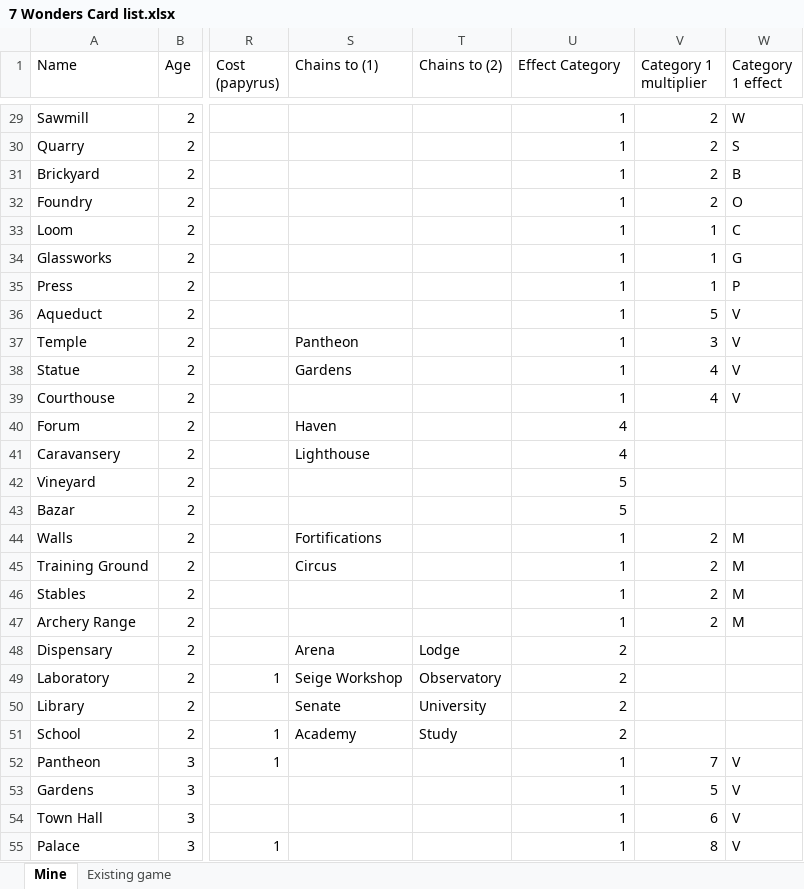
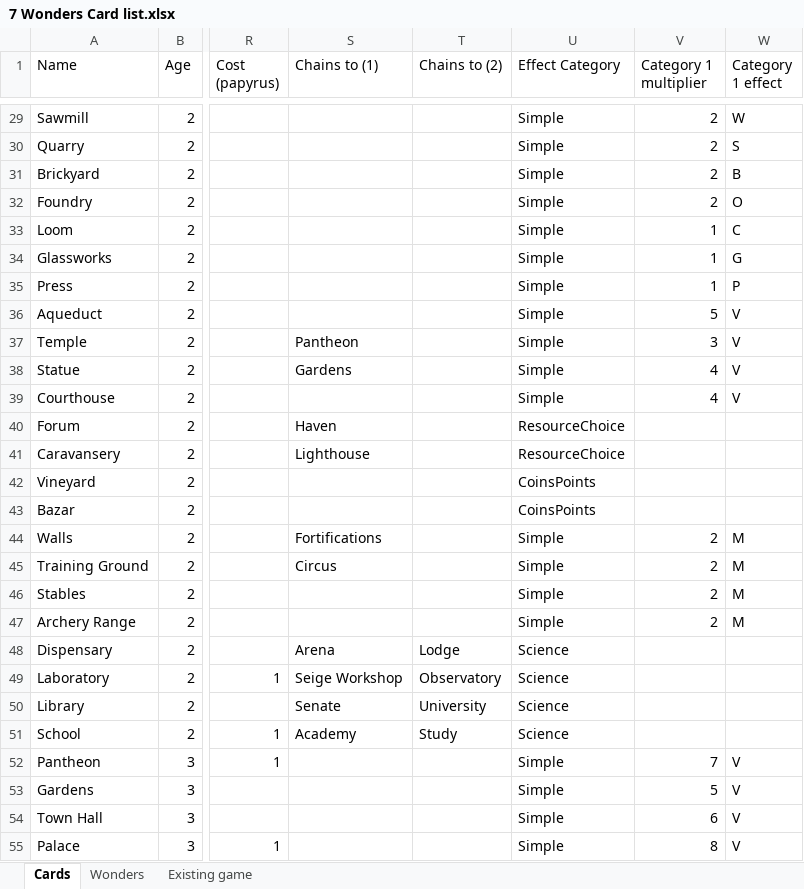
Before and after one commit to yuantliu/7-Wonders-Leaders, an Excel workbook: 7W/Resources/cardText/7 Wonders Card list.xlsx, sheet Cards, drawn as a sheet; only a part is shown, gaps mark what is left out; values as stored, in another font and other column widths than the file's, no borders; the diff covers the shown part only; the diff names each change by its address in the sheet, - before the commit and + after, or states it on an @@ line.

Commit message:
Replaced the stringly-typed Effect will a proper class heirarchy.

```diff
--- a/7W/Resources/cardText/7 Wonders Card list.xlsx (sheet Cards)
+++ b/7W/Resources/cardText/7 Wonders Card list.xlsx (sheet Cards)
-sheet tab: Mine
+sheet tab: Cards
+sheet tab: Wonders
-U29:U39 (Effect Category): 1
+U29:U39 (Effect Category): Simple
-U40:U41 (Effect Category): 4
+U40:U41 (Effect Category): ResourceChoice
-U42:U43 (Effect Category): 5
+U42:U43 (Effect Category): CoinsPoints
-U44:U47 (Effect Category): 1
+U44:U47 (Effect Category): Simple
-U48:U51 (Effect Category): 2
+U48:U51 (Effect Category): Science
-U52:U55 (Effect Category): 1
+U52:U55 (Effect Category): Simple
```
Also changed, not shown: 51 edited cells elsewhere in this sheet, sheet Existing game, 13 other files.
